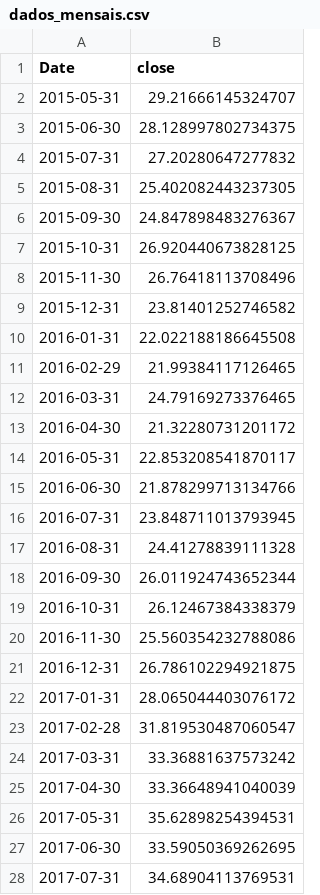
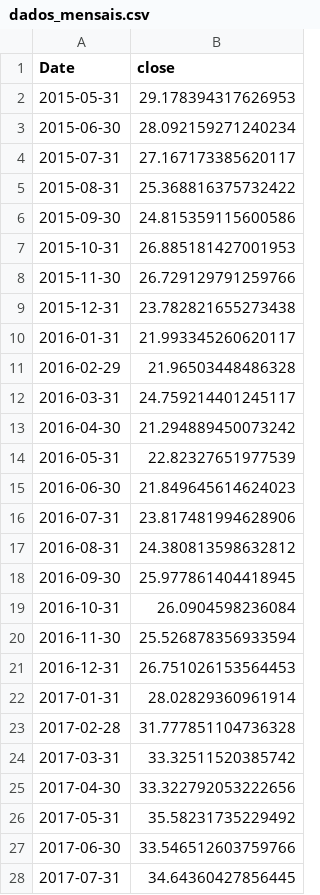
Before and after one commit to gcarucce10/stocks-analysis, a CSV file: data/dados_mensais.csv, drawn as a sheet; only a part is shown; the diff covers the shown part only.

```diff
--- a/data/dados_mensais.csv
+++ b/data/dados_mensais.csv
@@ -1,28 +1,28 @@
 Date,close
-2015-05-31,29.21666145324707
-2015-06-30,28.128997802734375
-2015-07-31,27.20280647277832
-2015-08-31,25.402082443237305
-2015-09-30,24.847898483276367
-2015-10-31,26.920440673828125
-2015-11-30,26.76418113708496
-2015-12-31,23.81401252746582
-2016-01-31,22.022188186645508
-2016-02-29,21.99384117126465
-2016-03-31,24.79169273376465
-2016-04-30,21.32280731201172
-2016-05-31,22.853208541870117
-2016-06-30,21.878299713134766
-2016-07-31,23.848711013793945
-2016-08-31,24.41278839111328
-2016-09-30,26.011924743652344
-2016-10-31,26.12467384338379
-2016-11-30,25.560354232788086
-2016-12-31,26.786102294921875
-2017-01-31,28.065044403076172
-2017-02-28,31.819530487060547
-2017-03-31,33.36881637573242
-2017-04-30,33.36648941040039
-2017-05-31,35.62898254394531
-2017-06-30,33.59050369262695
-2017-07-31,34.68904113769531
+2015-05-31,29.178394317626953
+2015-06-30,28.092159271240234
+2015-07-31,27.167173385620117
+2015-08-31,25.368816375732422
+2015-09-30,24.815359115600586
+2015-10-31,26.885181427001953
+2015-11-30,26.729129791259766
+2015-12-31,23.782821655273438
+2016-01-31,21.993345260620117
+2016-02-29,21.96503448486328
+2016-03-31,24.759214401245117
+2016-04-30,21.294889450073242
+2016-05-31,22.82327651977539
+2016-06-30,21.849645614624023
+2016-07-31,23.817481994628906
+2016-08-31,24.380813598632812
+2016-09-30,25.977861404418945
+2016-10-31,26.0904598236084
+2016-11-30,25.526878356933594
+2016-12-31,26.751026153564453
+2017-01-31,28.02829360961914
+2017-02-28,31.777851104736328
+2017-03-31,33.32511520385742
+2017-04-30,33.322792053222656
+2017-05-31,35.58231735229492
+2017-06-30,33.546512603759766
+2017-07-31,34.64360427856445
```
Also changed, not shown: 94 edited cells elsewhere in this file, data/dados_diarios.csv, 12 other files.
